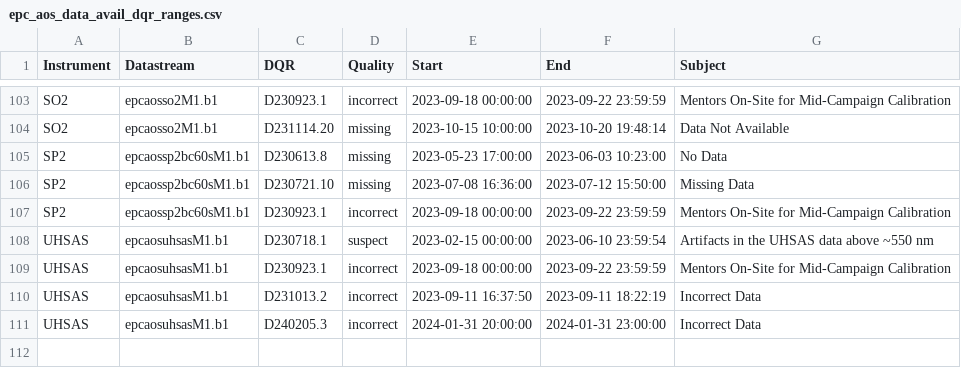
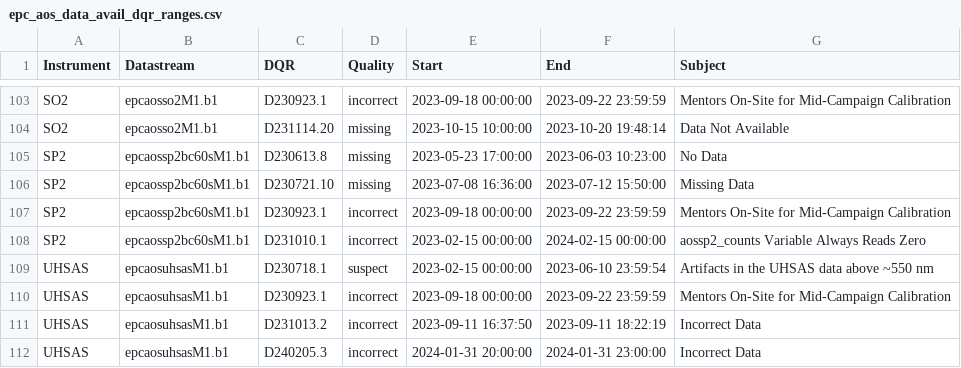
Before and after one commit to ARM-Development/AFC_Summary, a CSV file: images/epc/epc_aos_data_avail_dqr_ranges.csv, drawn as a sheet; only a part is shown, gaps mark what is left out; the diff names each change by its address in the sheet, - before the commit and + after, or states it on an @@ line.

```diff
--- a/images/epc/epc_aos_data_avail_dqr_ranges.csv
+++ b/images/epc/epc_aos_data_avail_dqr_ranges.csv
+row 108: SP2 | epcaossp2bc60sM1.b1 | D231010.1 | incorrect | 2023-02-15 00:00:00 | 2024-02-15 00:00:00 | aossp2_counts Variable Always Reads Zero
```
Also changed, not shown: images/epc/epc_S2_data_avail_availability_monthly.csv, images/epc/epc_S2_data_avail_dqr_ranges.csv, 6 other files.
